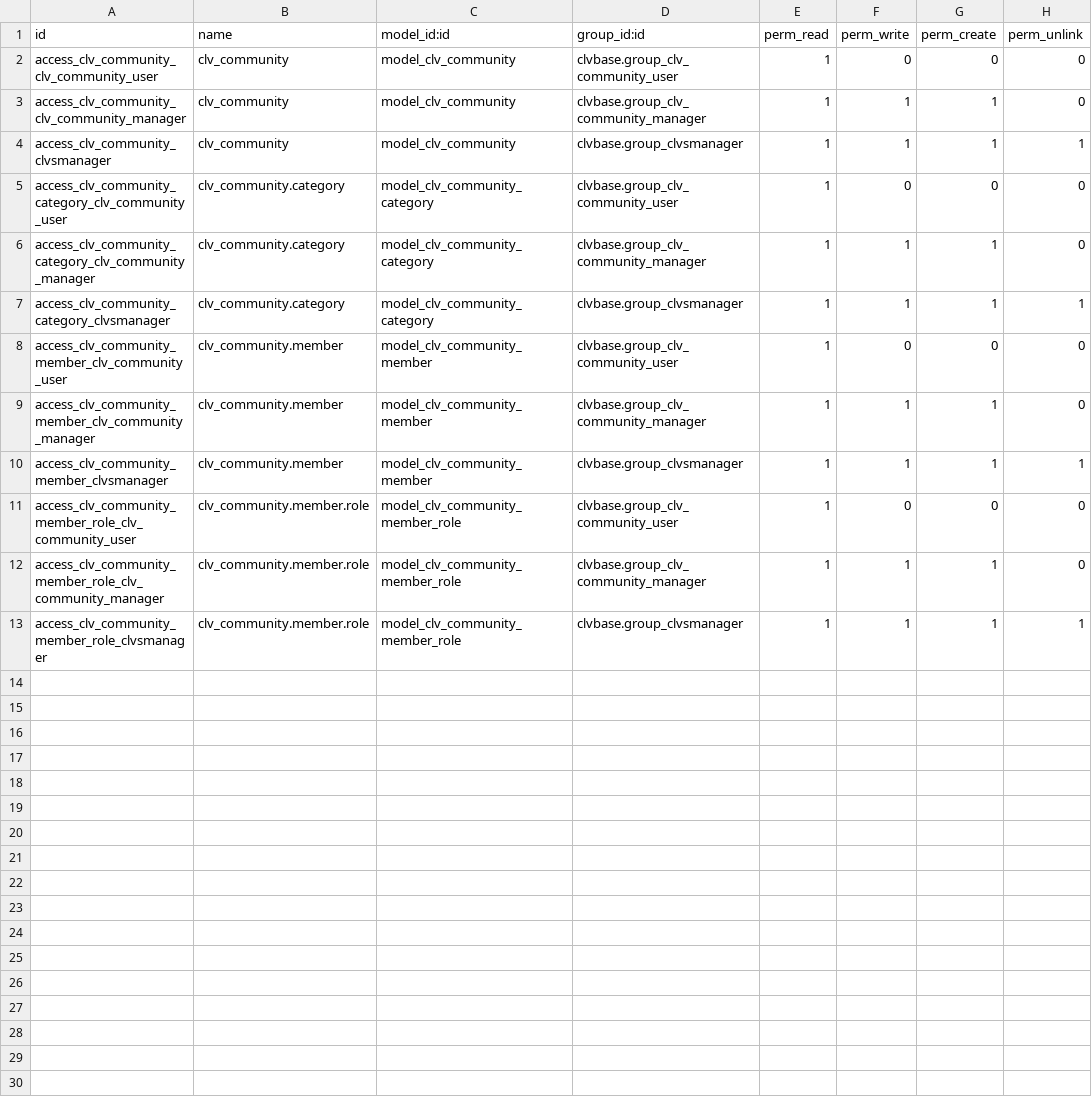
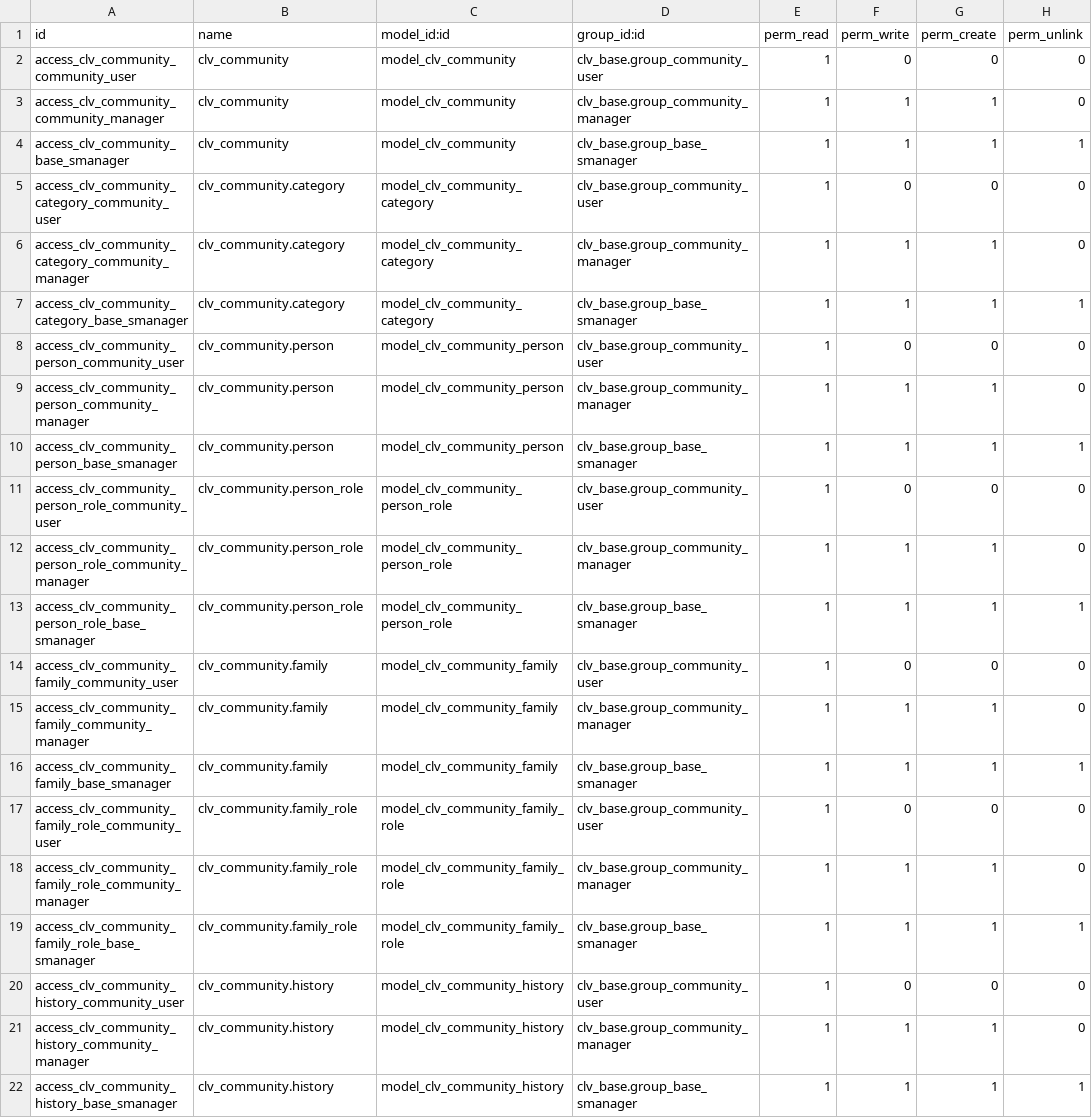
Before and after one commit to CLVsol/odoo_addons, a CSV file: clv_community/security/ir.model.access.csv, drawn as a sheet.

Commit message:
Updated "clv_community", "clv_family", and "clv_medicament" (Added security rules).

```diff
--- a/clv_community/security/ir.model.access.csv
+++ b/clv_community/security/ir.model.access.csv
@@ -1,13 +1,22 @@
 id,name,model_id:id,group_id:id,perm_read,perm_write,perm_create,perm_unlink
-access_clv_community_clv_community_user,clv_community,model_clv_community,clvbase.group_clv_community_user,1,0,0,0
-access_clv_community_clv_community_manager,clv_community,model_clv_community,clvbase.group_clv_community_manager,1,1,1,0
-access_clv_community_clvsmanager,clv_community,model_clv_community,clvbase.group_clvsmanager,1,1,1,1
-access_clv_community_category_clv_community_user,clv_community.category,model_clv_community_category,clvbase.group_clv_community_user,1,0,0,0
-access_clv_community_category_clv_community_manager,clv_community.category,model_clv_community_category,clvbase.group_clv_community_manager,1,1,1,0
-access_clv_community_category_clvsmanager,clv_community.category,model_clv_community_category,clvbase.group_clvsmanager,1,1,1,1
-access_clv_community_member_clv_community_user,clv_community.member,model_clv_community_member,clvbase.group_clv_community_user,1,0,0,0
-access_clv_community_member_clv_community_manager,clv_community.member,model_clv_community_member,clvbase.group_clv_community_manager,1,1,1,0
-access_clv_community_member_clvsmanager,clv_community.member,model_clv_community_member,clvbase.group_clvsmanager,1,1,1,1
-access_clv_community_member_role_clv_community_user,clv_community.member.role,model_clv_community_member_role,clvbase.group_clv_community_user,1,0,0,0
-access_clv_community_member_role_clv_community_manager,clv_community.member.role,model_clv_community_member_role,clvbase.group_clv_community_manager,1,1,1,0
-access_clv_community_member_role_clvsmanager,clv_community.member.role,model_clv_community_member_role,clvbase.group_clvsmanager,1,1,1,1
+access_clv_community_community_user,clv_community,model_clv_community,clv_base.group_community_user,1,0,0,0
+access_clv_community_community_manager,clv_community,model_clv_community,clv_base.group_community_manager,1,1,1,0
+access_clv_community_base_smanager,clv_community,model_clv_community,clv_base.group_base_smanager,1,1,1,1
+access_clv_community_category_community_user,clv_community.category,model_clv_community_category,clv_base.group_community_user,1,0,0,0
+access_clv_community_category_community_manager,clv_community.category,model_clv_community_category,clv_base.group_community_manager,1,1,1,0
+access_clv_community_category_base_smanager,clv_community.category,model_clv_community_category,clv_base.group_base_smanager,1,1,1,1
+access_clv_community_person_community_user,clv_community.person,model_clv_community_person,clv_base.group_community_user,1,0,0,0
+access_clv_community_person_community_manager,clv_community.person,model_clv_community_person,clv_base.group_community_manager,1,1,1,0
+access_clv_community_person_base_smanager,clv_community.person,model_clv_community_person,clv_base.group_base_smanager,1,1,1,1
+access_clv_community_person_role_community_user,clv_community.person_role,model_clv_community_person_role,clv_base.group_community_user,1,0,0,0
+access_clv_community_person_role_community_manager,clv_community.person_role,model_clv_community_person_role,clv_base.group_community_manager,1,1,1,0
+access_clv_community_person_role_base_smanager,clv_community.person_role,model_clv_community_person_role,clv_base.group_base_smanager,1,1,1,1
+access_clv_community_family_community_user,clv_community.family,model_clv_community_family,clv_base.group_community_user,1,0,0,0
+access_clv_community_family_community_manager,clv_community.family,model_clv_community_family,clv_base.group_community_manager,1,1,1,0
+access_clv_community_family_base_smanager,clv_community.family,model_clv_community_family,clv_base.group_base_smanager,1,1,1,1
+access_clv_community_family_role_community_user,clv_community.family_role,model_clv_community_family_role,clv_base.group_community_user,1,0,0,0
+access_clv_community_family_role_community_manager,clv_community.family_role,model_clv_community_family_role,clv_base.group_community_manager,1,1,1,0
+access_clv_community_family_role_base_smanager,clv_community.family_role,model_clv_community_family_role,clv_base.group_base_smanager,1,1,1,1
+access_clv_community_history_community_user,clv_community.history,model_clv_community_history,clv_base.group_community_user,1,0,0,0
+access_clv_community_history_community_manager,clv_community.history,model_clv_community_history,clv_base.group_community_manager,1,1,1,0
+access_clv_community_history_base_smanager,clv_community.history,model_clv_community_history,clv_base.group_base_smanager,1,1,1,1
```
Also changed, not shown: clv_family/security/ir.model.access.csv, clv_medicament/security/ir.model.access.csv, 4 other files.
